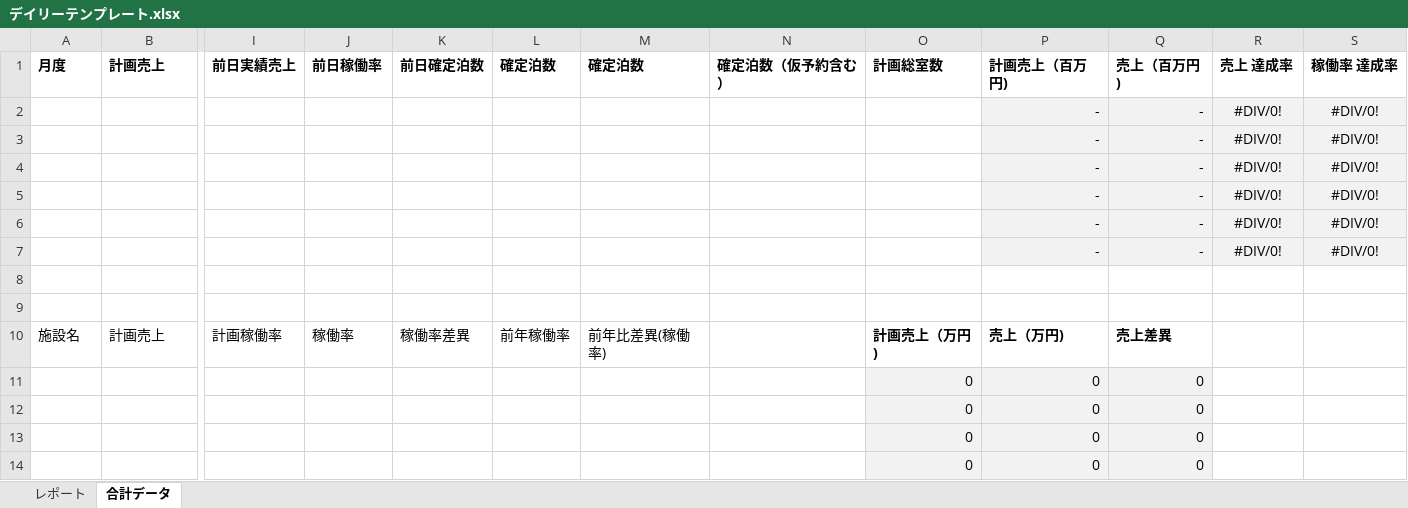
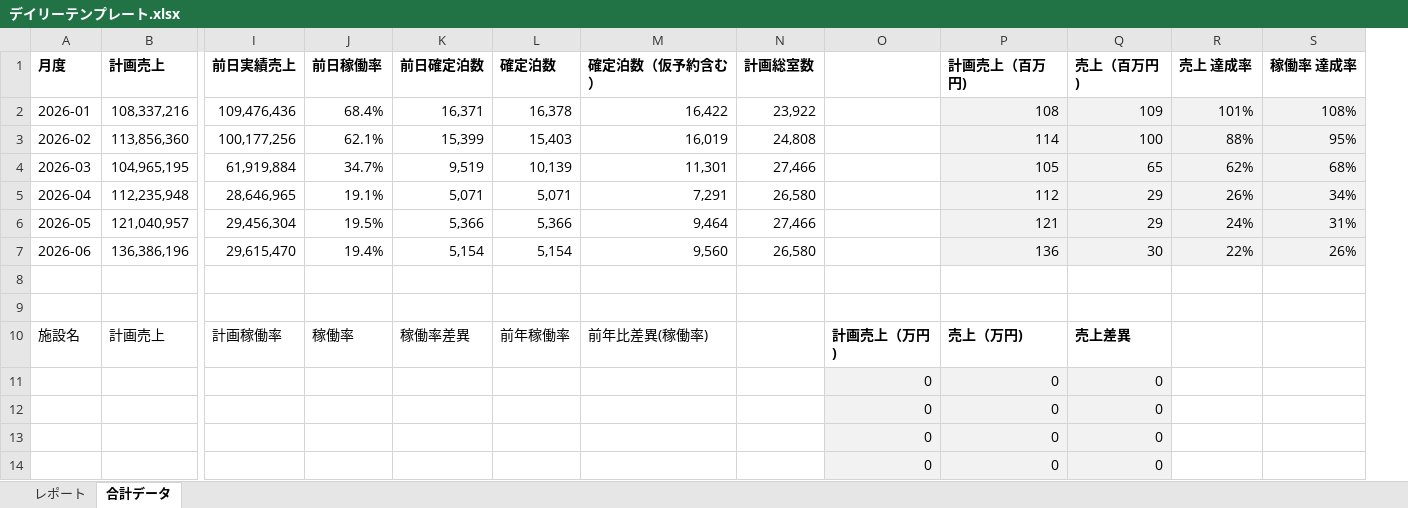
Before and after one commit to yonaka0406/rht-hotel-copy, an Excel workbook: api/components/デイリーテンプレート.xlsx, sheet 合計データ, drawn as a sheet; only a part is shown, gaps mark what is left out; values as stored, in another font and other column widths than the file's, no borders; conditional formats not drawn; removed rows and columns are numbered as before the commit, all else as after; rows hold the shown columns only; the diff names each change by its address in the sheet, - before the commit and + after, or states it on an @@ line.

Commit message:
feat: Enhance Sales & OCC report with provisory data and update daily report template
- Update frontendCompatibleReportService.js to calculate sales_with_provisory, occ_with_provisory, and confirmed_nights_with_provisory for outlook items.

- Update ReportingSalesAndOCC.vue to use the new provisory data fields.

- Update dailyTemplateService.js to handle sales_with_provisory fallback and move selection message cell to A52.

- Bump version to 1.4.0 in package-lock.json.

```diff
--- a/api/components/デイリーテンプレート.xlsx (sheet 合計データ)
+++ b/api/components/デイリーテンプレート.xlsx (sheet 合計データ)
-column M (確定泊数), row 10: 前年比差異(稼働率)
+column N (計画総室数), empty
-O1: 計画総室数
+O1: (empty)
-row 2:  |  |  |  |  |  |  |  |  | - | - | #DIV/0! | #DIV/0!
-row 3:  |  |  |  |  |  |  |  |  | - | - | #DIV/0! | #DIV/0!
-row 4:  |  |  |  |  |  |  |  |  | - | - | #DIV/0! | #DIV/0!
-row 5:  |  |  |  |  |  |  |  |  | - | - | #DIV/0! | #DIV/0!
-row 6:  |  |  |  |  |  |  |  |  | - | - | #DIV/0! | #DIV/0!
-row 7:  |  |  |  |  |  |  |  |  | - | - | #DIV/0! | #DIV/0!
+row 2: 2026-01 | 108,337,216 | 109,476,436 | 68.4% | 16,371 | 16,378 | 16,422 | 23,922 |  | 108 | 109 | 101% | 108%
+row 3: 2026-02 | 113,856,360 | 100,177,256 | 62.1% | 15,399 | 15,403 | 16,019 | 24,808 |  | 114 | 100 | 88% | 95%
+row 4: 2026-03 | 104,965,195 | 61,919,884 | 34.7% | 9,519 | 10,139 | 11,301 | 27,466 |  | 105 | 65 | 62% | 68%
+row 5: 2026-04 | 112,235,948 | 28,646,965 | 19.1% | 5,071 | 5,071 | 7,291 | 26,580 |  | 112 | 29 | 26% | 34%
+row 6: 2026-05 | 121,040,957 | 29,456,304 | 19.5% | 5,366 | 5,366 | 9,464 | 27,466 |  | 121 | 29 | 24% | 31%
+row 7: 2026-06 | 136,386,196 | 29,615,470 | 19.4% | 5,154 | 5,154 | 9,560 | 26,580 |  | 136 | 30 | 22% | 26%
-M10 (確定泊数（仮予約含む）): (empty)
+M10 (確定泊数（仮予約含む）): 前年比差異(稼働率)
```
Also changed, not shown: sheet レポート, charts or pictures, 4 other files.
